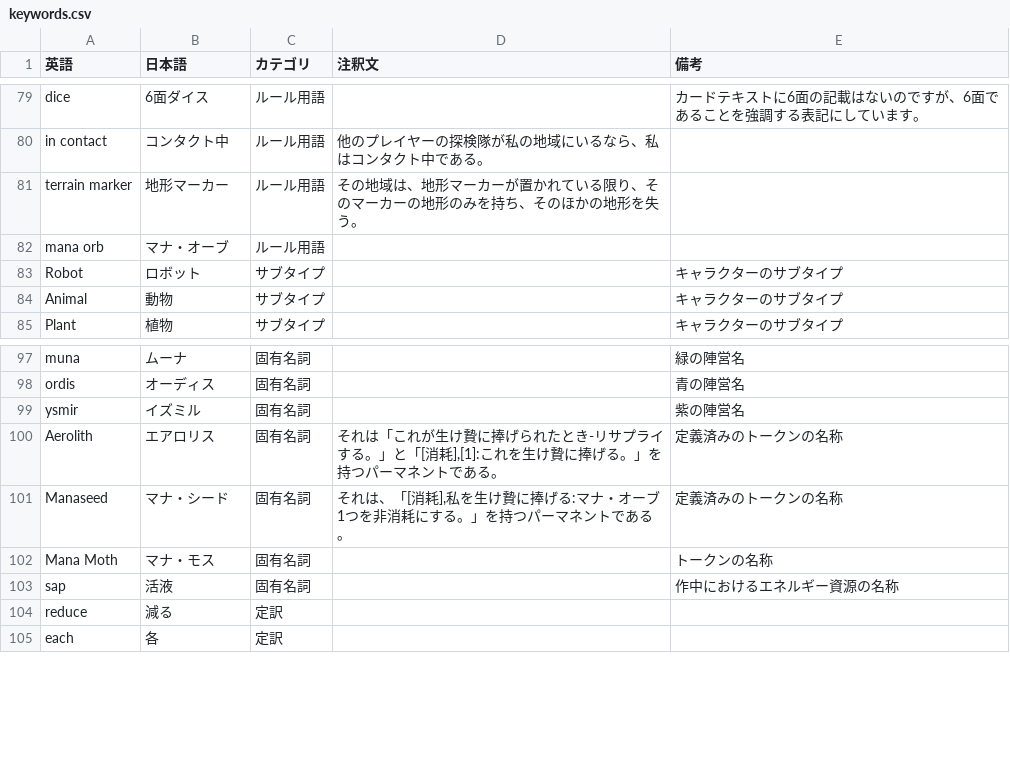
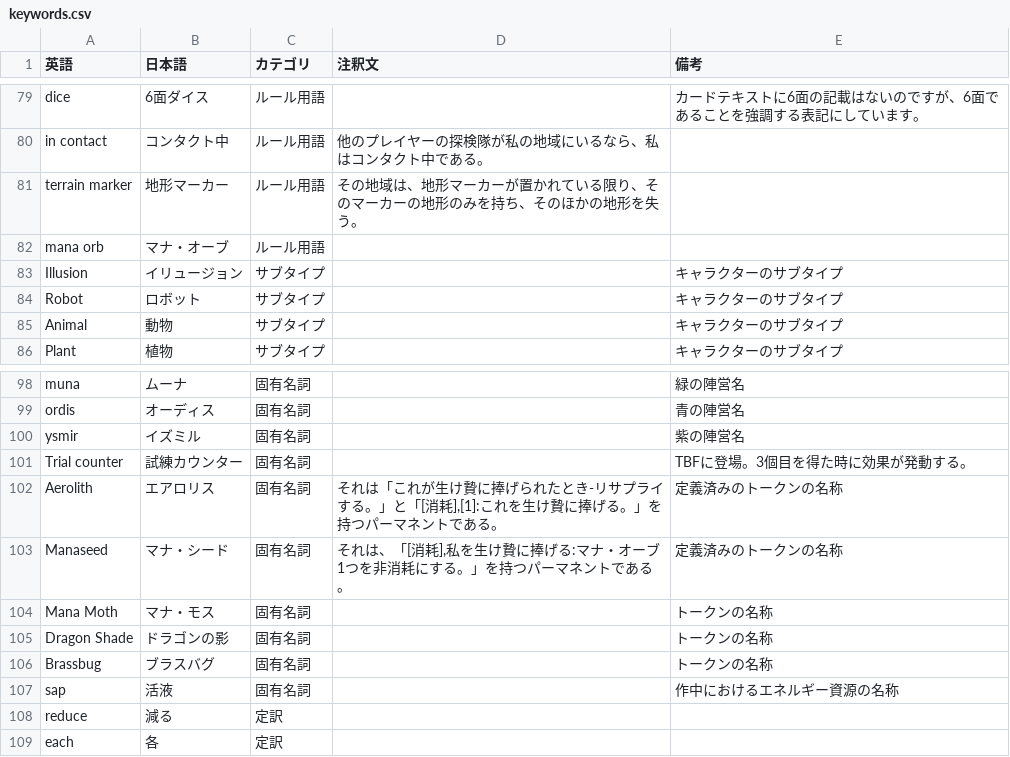
Before and after one commit to ayanone/AlteredTcgJp, a CSV file: keywords.csv, drawn as a sheet; only a part is shown, gaps mark what is left out; the diff names each change by its address in the sheet, - before the commit and + after, or states it on an @@ line.

```diff
--- a/keywords.csv
+++ b/keywords.csv
+row 83: Illusion | イリュージョン | サブタイプ |  | キャラクターのサブタイプ
+row 101: Trial counter | 試練カウンター | 固有名詞 |  | TBFに登場。3個目を得た時に効果が発動する。
+row 105: Dragon Shade | ドラゴンの影 | 固有名詞 |  | トークンの名称
+row 106: Brassbug | ブラスバグ | 固有名詞 |  | トークンの名称
```
Also changed, not shown: 1 other file.
